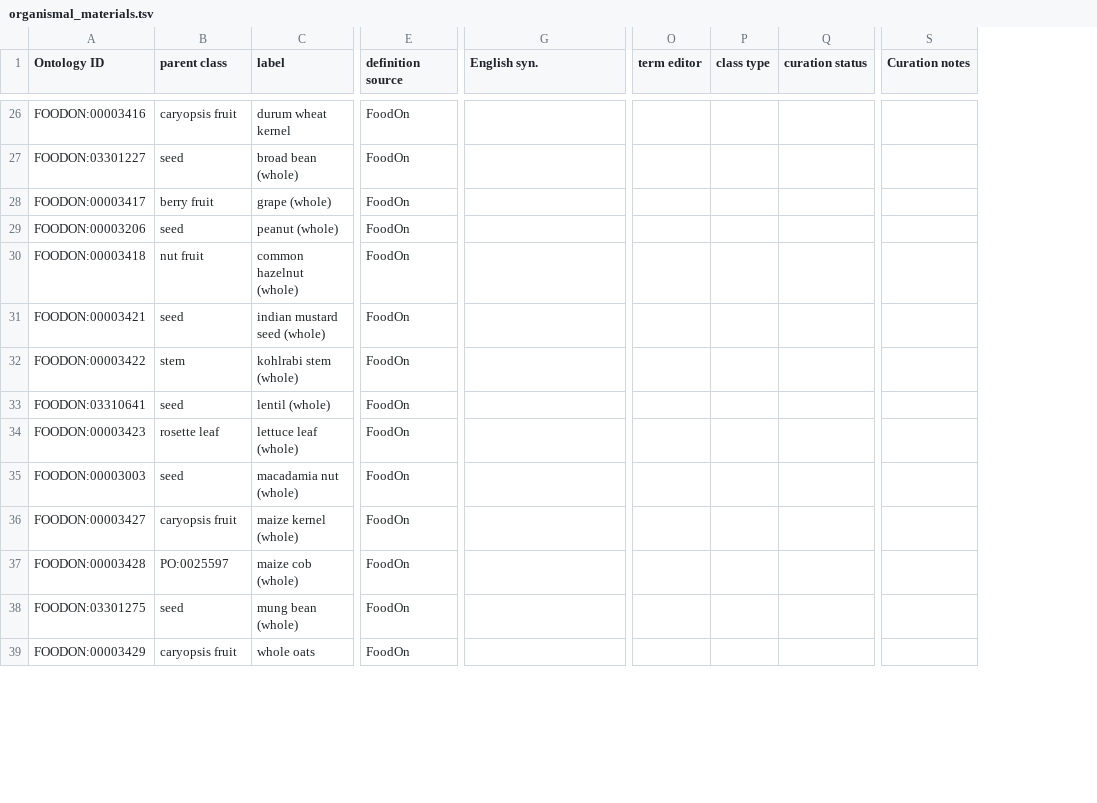
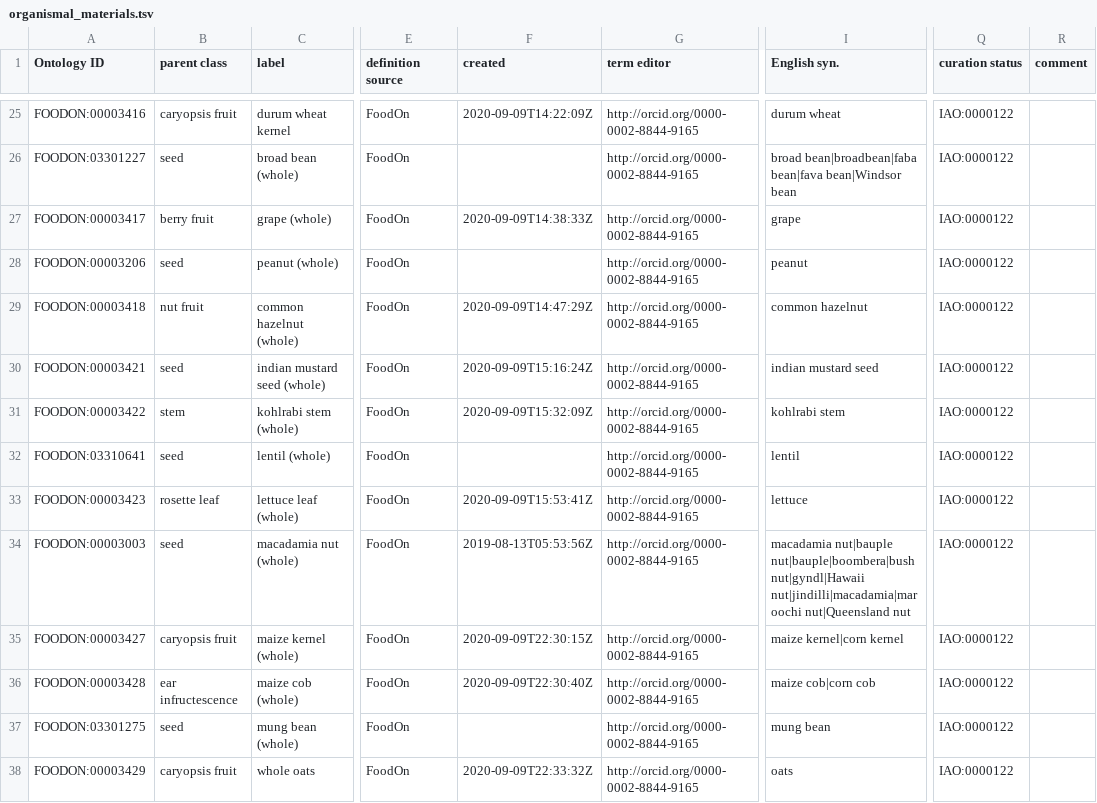
Before and after one commit to trnl/foodon, a TSV file: src/ontology/imports/robot/organismal_materials.tsv, drawn as a sheet; only a part is shown, gaps mark what is left out; removed rows and columns are numbered as before the commit, all else as after; the diff covers the shown part only; the diff names each change by its address in the sheet, - before the commit and + after, or states it on an @@ line.

```diff
--- a/src/ontology/imports/robot/organismal_materials.tsv
+++ b/src/ontology/imports/robot/organismal_materials.tsv
+column F (created), rows 25-38: 2020-09-09T14:22:09Z |  | 2020-09-09T14:38:33Z |  | 2020-09-09T14:47:29Z | 2020-09-09T15:16:24Z | 2020-09-09T15:32:09Z |  | 2020-09-09T15:53:41Z | 2019-08-13T05:53:56Z | 2020-09-09T22:30:15Z | 2020-09-09T22:30:40Z |  | 2020-09-09T22:33:32Z
+column G (term editor), rows 25-38: all http://orcid.org/0000-0002-8844-9165
-column O (term editor), empty
-column P (class type), empty
+column R (comment), empty
-column S (Curation notes), empty
-I25 (English syn.): (empty)
+I25 (English syn.): durum wheat
-Q25:Q38 (curation status): (empty)
+Q25:Q38 (curation status): IAO:0000122
-I26 (English syn.): (empty)
+I26 (English syn.): broad bean|broadbean|faba bean|fava bean|Windsor bean
-I27 (English syn.): (empty)
+I27 (English syn.): grape
-I28 (English syn.): (empty)
+I28 (English syn.): peanut
-I29 (English syn.): (empty)
+I29 (English syn.): common hazelnut
-I30 (English syn.): (empty)
+I30 (English syn.): indian mustard seed
-I31 (English syn.): (empty)
+I31 (English syn.): kohlrabi stem
-I32 (English syn.): (empty)
+I32 (English syn.): lentil
-I33 (English syn.): (empty)
+I33 (English syn.): lettuce
-I34 (English syn.): (empty)
+I34 (English syn.): macadamia nut|bauple nut|bauple|boombera|bush nut|gyndl|Hawaii nut|jindilli|macadamia|maroochi nut|Queensland nut
-I35 (English syn.): (empty)
+I35 (English syn.): maize kernel|corn kernel
-B36 (parent class): PO:0025597
+B36 (parent class): ear infructescence
-I36 (English syn.): (empty)
+I36 (English syn.): maize cob|corn cob
-I37 (English syn.): (empty)
+I37 (English syn.): mung bean
-I38 (English syn.): (empty)
+I38 (English syn.): oats
```
Also changed, not shown: 2 added rows, 1 removed row and 87 edited cells elsewhere in this file, 12 other files.
